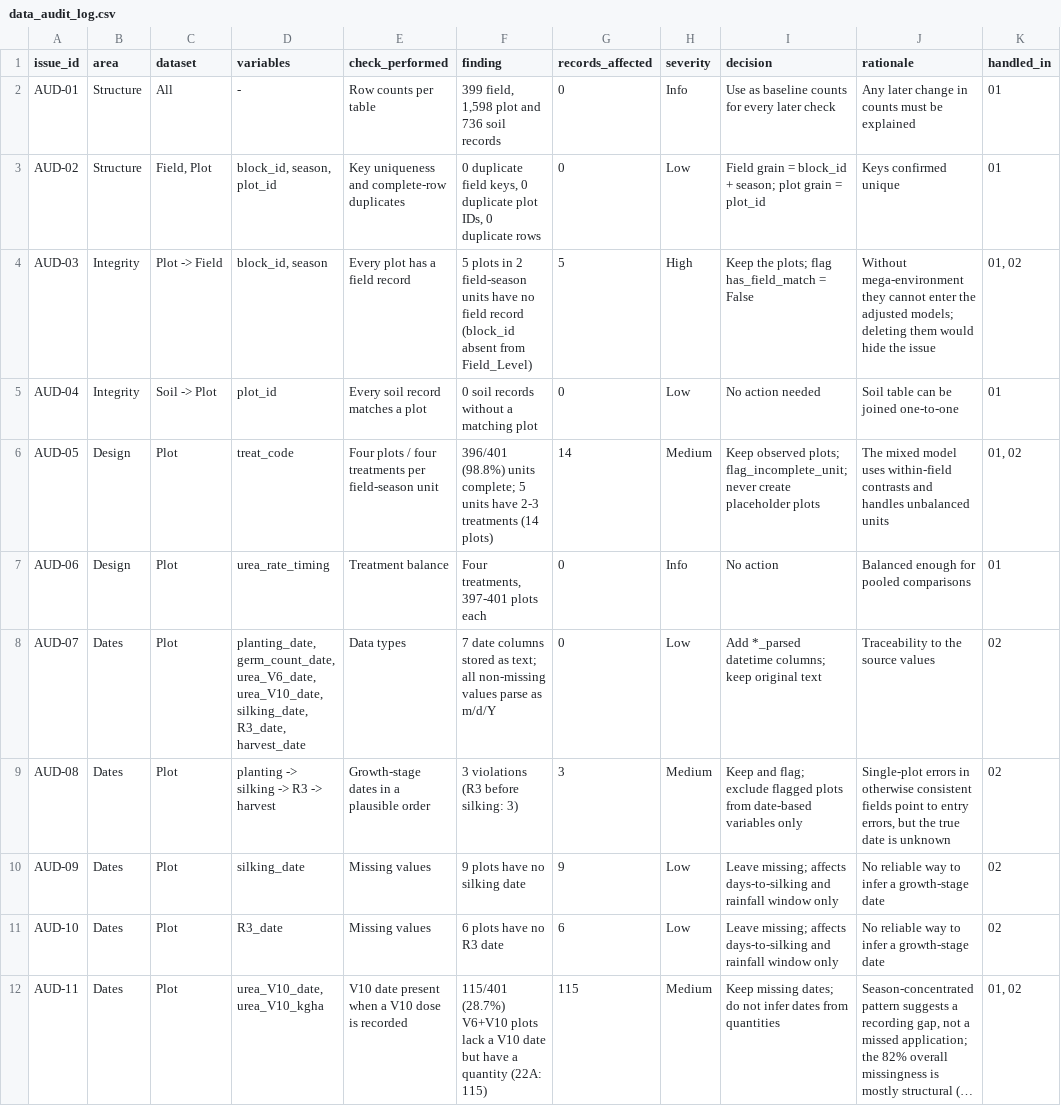
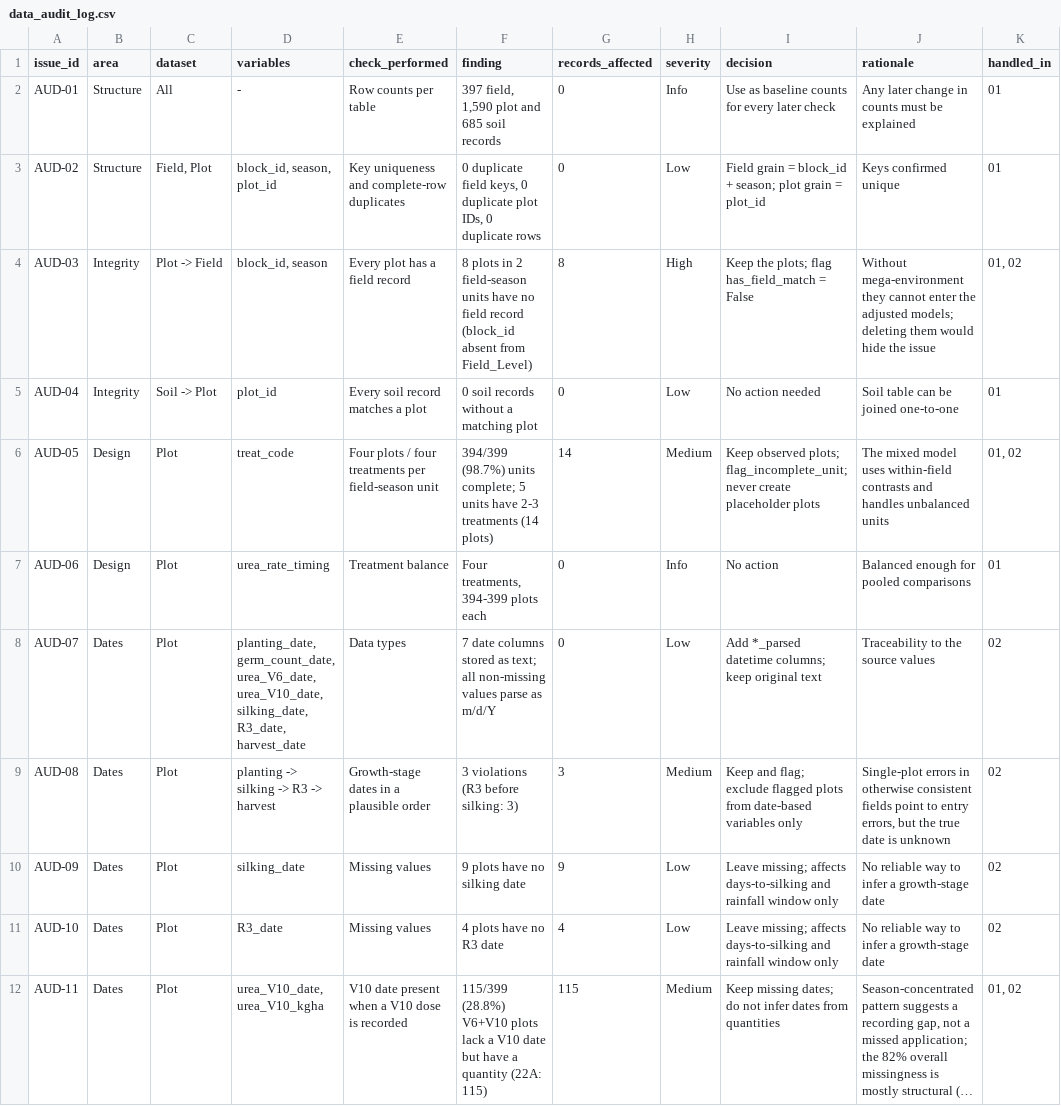
Before and after one commit to Vin-Okumu/maize-yield-optimization, a CSV file: 01_Data/audit/data_audit_log.csv, drawn as a sheet; only a part is shown; long unchanged cells end in …; the diff covers the shown part only; the diff names each change by its address in the sheet, - before the commit and + after, or states it on an @@ line.

```diff
--- a/01_Data/audit/data_audit_log.csv
+++ b/01_Data/audit/data_audit_log.csv
-F2 (finding): 399 field, 1,598 plot and 736 soil records
+F2 (finding): 397 field, 1,590 plot and 685 soil records
-F4 (finding): 5 plots in…
+F4 (finding): 8 plots in…
-G4 (records_affected): 5
+G4 (records_affected): 8
-F6 (finding): 396/401 (98.8%) units complete;…
+F6 (finding): 394/399 (98.7%) units complete;…
-F7 (finding): Four treatments, 397-401 plots each
+F7 (finding): Four treatments, 394-399 plots each
-F11 (finding): 6 plots have no R3 date
+F11 (finding): 4 plots have no R3 date
-G11 (records_affected): 6
+G11 (records_affected): 4
-F12 (finding): 115/401 (28.7%) V6+V10 plots…
+F12 (finding): 115/399 (28.8%) V6+V10 plots…
```
Also changed, not shown: 15 edited cells elsewhere in this file, 4 other files.
